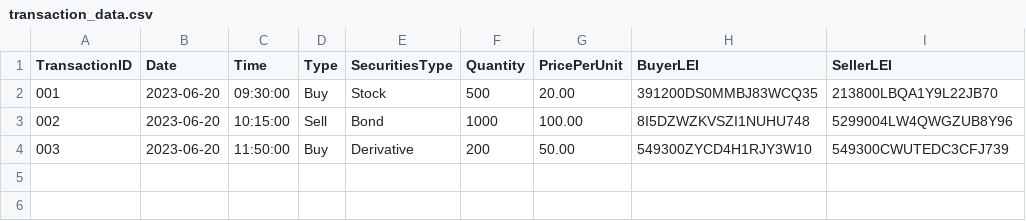
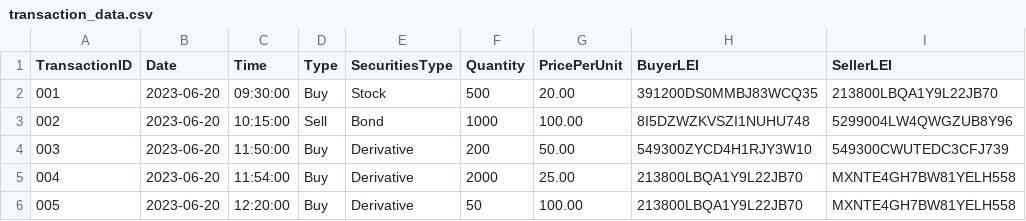
Before and after one commit to harleyreevesmartin/transactions-report-xmliser, a CSV file: example_data/transaction_data.csv, drawn as a sheet.

Commit message:
Add 2 more transactions and update example output

```diff
--- a/example_data/transaction_data.csv
+++ b/example_data/transaction_data.csv
@@ -4 +4,3 @@ TransactionID,Date,Time,Type,SecuritiesType,Quantity,PricePerUnit,BuyerLEI,Selle
 003,2023-06-20,11:50:00,Buy,Derivative,200,50.00,549300ZYCD4H1RJY3W10,549300CWUTEDC3CFJ739
+004,2023-06-20,11:54:00,Buy,Derivative,2000,25.00,213800LBQA1Y9L22JB70,MXNTE4GH7BW81YELH558
+005,2023-06-20,12:20:00,Buy,Derivative,50,100.00,213800LBQA1Y9L22JB70,MXNTE4GH7BW81YELH558
```
Also changed, not shown: 1 other file.
